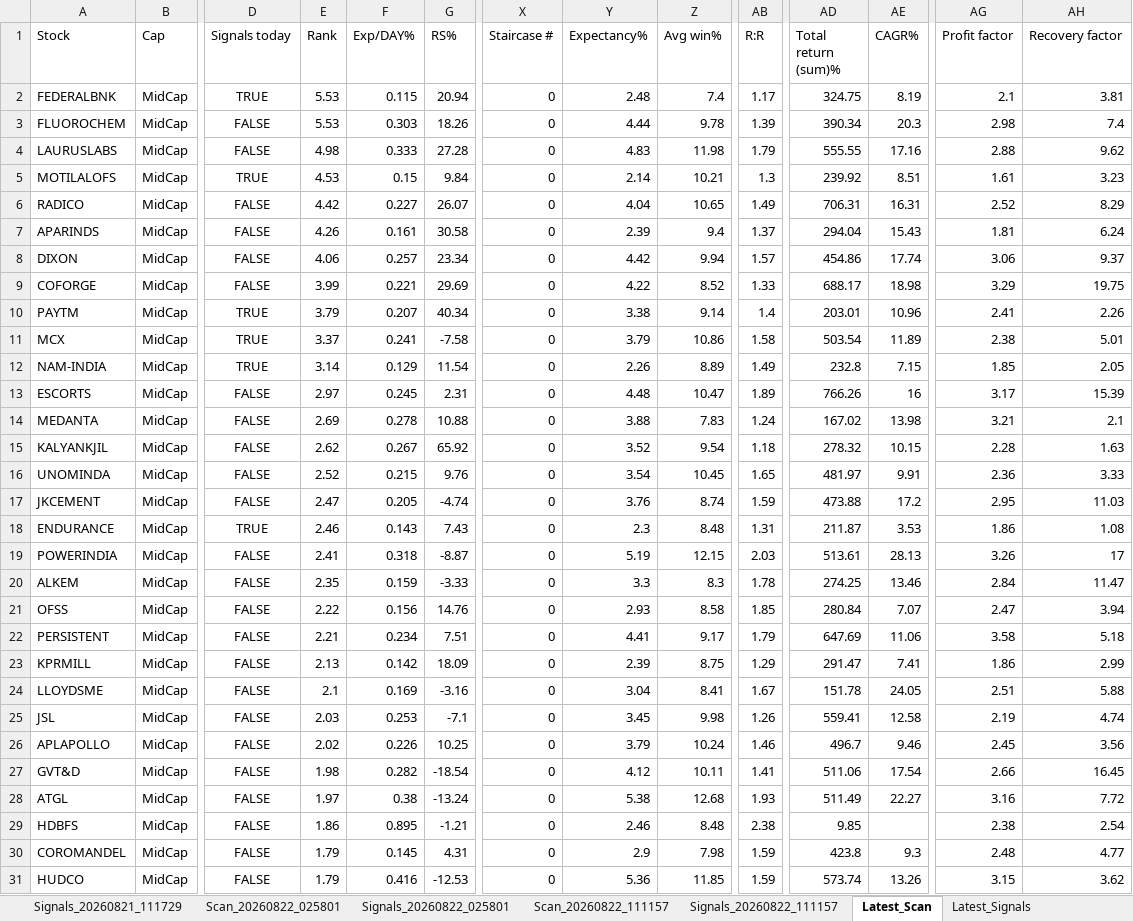
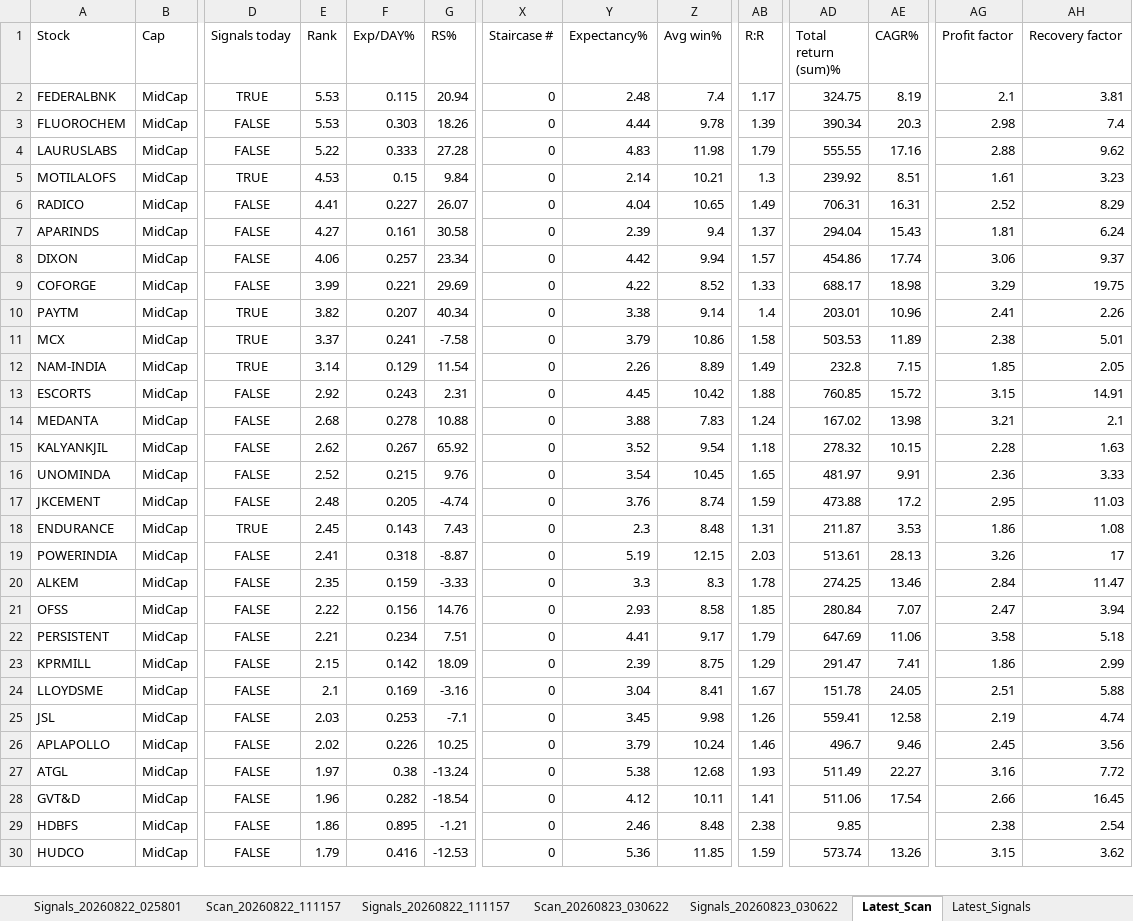
Before and after one commit to PavanSaiNekkala/Swing_Scanner_Latest, an Excel workbook: downloads/history/swing_scanner_midcap_history.xlsx, sheet Latest_Scan, drawn as a sheet; only a part is shown, gaps mark what is left out; values as stored, in another font and other column widths than the file's, no borders; removed rows and columns are numbered as before the commit, all else as after; rows hold the shown columns only; the diff covers the shown part only; the diff names each change by its address in the sheet, - before the commit and + after, or states it on an @@ line.

```diff
--- a/downloads/history/swing_scanner_midcap_history.xlsx (sheet Latest_Scan)
+++ b/downloads/history/swing_scanner_midcap_history.xlsx (sheet Latest_Scan)
-E4 (Rank): 4.98
+E4 (Rank): 5.22
-E6 (Rank): 4.42
+E6 (Rank): 4.41
-E7 (Rank): 4.26
+E7 (Rank): 4.27
-E10 (Rank): 3.79
+E10 (Rank): 3.82
-AD11 (Total return (sum)%): 503.54
+AD11 (Total return (sum)%): 503.53
-E13 (Rank): 2.97
+E13 (Rank): 2.92
-F13 (Exp/DAY%): 0.245
+F13 (Exp/DAY%): 0.243
-Y13 (Expectancy%): 4.48
+Y13 (Expectancy%): 4.45
-Z13 (Avg win%): 10.47
+Z13 (Avg win%): 10.42
-AB13 (R:R): 1.89
+AB13 (R:R): 1.88
-AD13 (Total return (sum)%): 766.26
+AD13 (Total return (sum)%): 760.85
-AE13 (CAGR%): 16
+AE13 (CAGR%): 15.72
-AG13 (Profit factor): 3.17
+AG13 (Profit factor): 3.15
-AH13 (Recovery factor): 15.39
+AH13 (Recovery factor): 14.91
-E14 (Rank): 2.69
+E14 (Rank): 2.68
-E17 (Rank): 2.47
+E17 (Rank): 2.48
-E18 (Rank): 2.46
+E18 (Rank): 2.45
-E23 (Rank): 2.13
+E23 (Rank): 2.15
-row 27: GVT&D | MidCap | FALSE | 1.98 | 0.282 | -18.54 | 0 | 4.12 | 10.11 | 1.41 | 511.06 | 17.54 | 2.66 | 16.45
+row 28: GVT&D | MidCap | FALSE | 1.96 | 0.282 | -18.54 | 0 | 4.12 | 10.11 | 1.41 | 511.06 | 17.54 | 2.66 | 16.45
-row 30: COROMANDEL | MidCap | FALSE | 1.79 | 0.145 | 4.31 | 0 | 2.9 | 7.98 | 1.59 | 423.8 | 9.3 | 2.48 | 4.77
```
Also changed, not shown: 5 added rows, 4 removed rows and 42 edited cells elsewhere in this sheet, sheet Latest_Signals, other sheet tabs.
